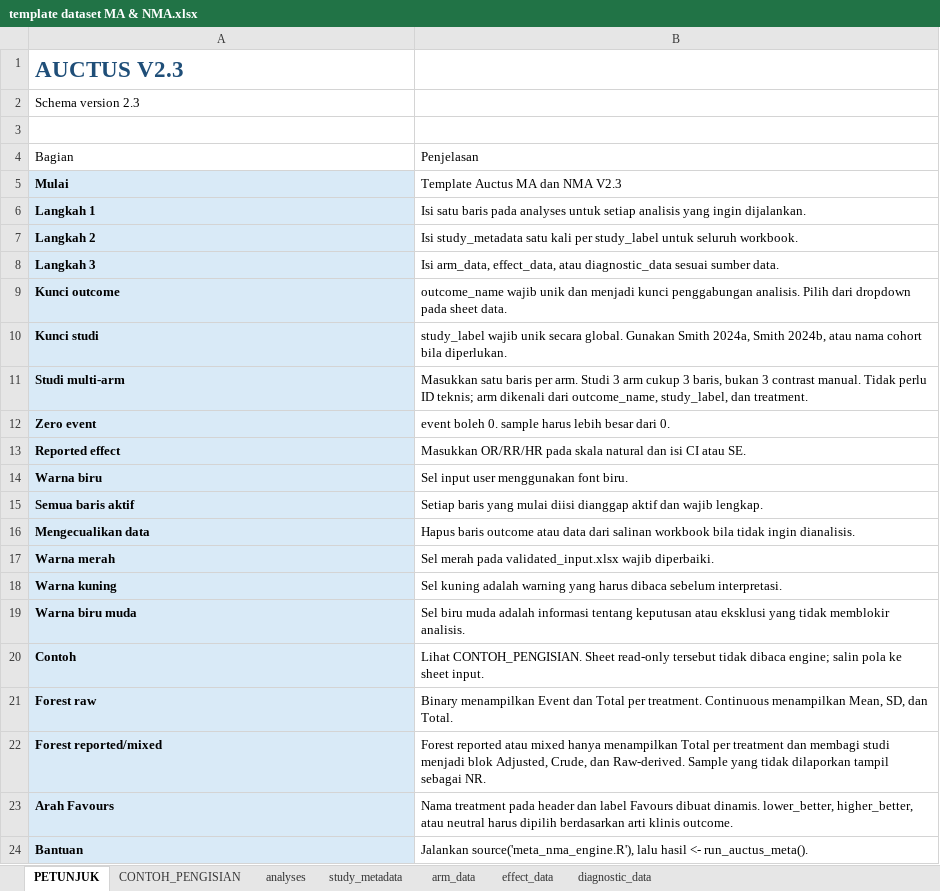
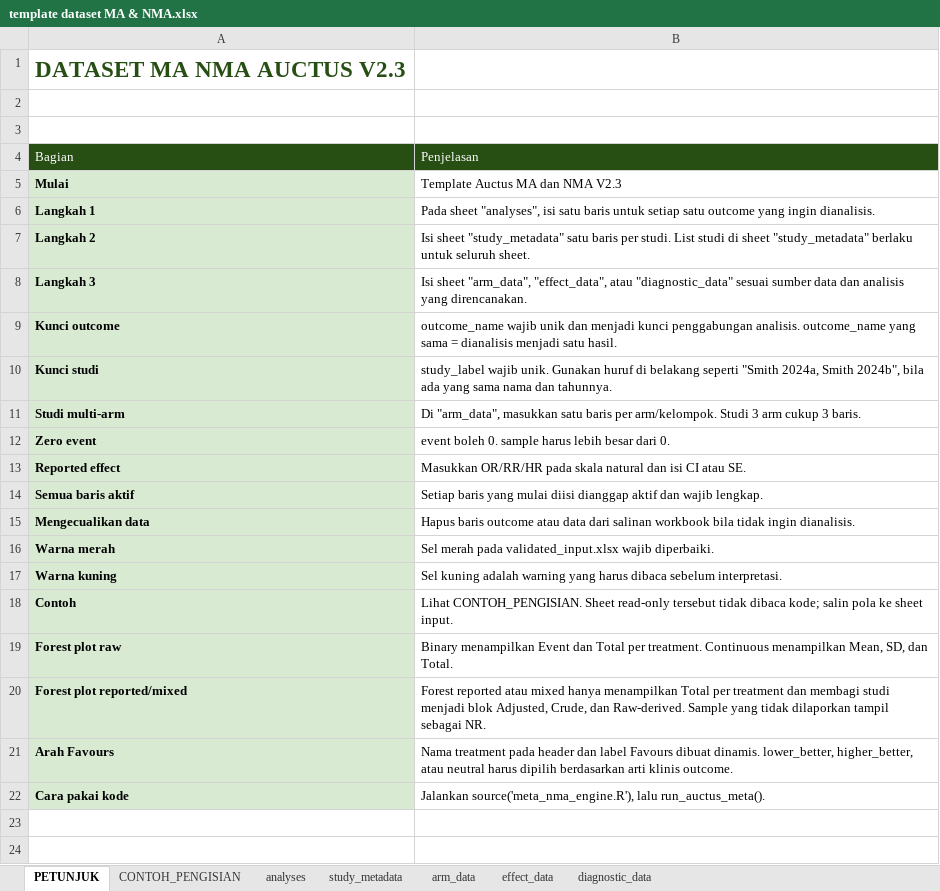
Before and after one commit to auctusstore-arch/kode-r-ma-nma, an Excel workbook: template dataset MA & NMA.xlsx, sheet PETUNJUK, drawn as a sheet; values as stored, in another font and other column widths than the file's, no borders; table styles not drawn; removed rows and columns are numbered as before the commit, all else as after; the diff names each change by its address in the sheet, - before the commit and + after, or states it on an @@ line.

Commit message:
Sync template styling with Google Sheets

```diff
--- a/template dataset MA & NMA.xlsx (sheet PETUNJUK)
+++ b/template dataset MA & NMA.xlsx (sheet PETUNJUK)
-A1: AUCTUS V2.3
+A1: DATASET MA NMA AUCTUS V2.3
-A1 text colour: #1F4E78
+A1 text colour: #274E13
-A2: Schema version 2.3
+A2: (empty)
@@ A4:B4 fill: none → #274E13, text colour: black → #FFFFFF @@
-A5:A13 fill: #D9EAF7
+A5:A13 fill: #D9EAD3
-B6: Isi satu baris pada analyses untuk setiap analisis yang ingin dijalankan.
+B6: Pada sheet "analyses", isi satu baris untuk setiap satu outcome yang ingin dianalisis.
-B7: Isi study_metadata satu kali per study_label untuk seluruh workbook.
+B7: Isi sheet "study_metadata" satu baris per studi. List studi di sheet "study_metadata" berlaku untuk seluruh sheet.
-B8: Isi arm_data, effect_data, atau diagnostic_data sesuai sumber data.
+B8: Isi sheet "arm_data", "effect_data", atau "diagnostic_data" sesuai sumber data dan analisis yang direncanakan.
-B9: …penggabungan analisis. Pilih dari dropdown pada sheet data.
+B9: …penggabungan analisis. outcome_name yang sama = dianalisis menjadi satu hasil.
-B10: study_label wajib unik secara global. Gunakan Smith 2024a, Smith 2024b, atau nama cohort bila diperlukan.
+B10: study_label wajib unik. Gunakan huruf di belakang seperti "Smith 2024a, Smith 2024b", bila ada yang sama nama dan tahunnya.
-B11: Masukkan satu baris per arm. Studi 3 arm cukup 3 baris, bukan 3 contrast manual. Tidak perlu ID teknis; arm dikenali dari outcome_name, study_label, dan treatment.
+B11: Di "arm_data", masukkan satu baris per arm/kelompok. Studi 3 arm cukup 3 baris.
-row 14: Warna biru | Sel input user menggunakan font biru.
-A14:A17 fill: #D9EAF7
+A14:A17 fill: #D9EAD3
-row 19: Warna biru muda | Sel biru muda adalah informasi tentang keputusan atau eksklusi yang tidak memblokir analisis.
-A18:A21 fill: #D9EAF7
+A18:A21 fill: #D9EAD3
-B18: …tidak dibaca engine; salin pola…
+B18: …tidak dibaca kode; salin pola…
-A19: Forest raw
+A19: Forest plot raw
-A20: Forest reported/mixed
+A20: Forest plot reported/mixed
-row 24: Bantuan | Jalankan source('meta_nma_engine.R'), lalu hasil <- run_auctus_meta().
+row 22: Cara pakai kode | Jalankan source('meta_nma_engine.R'), lalu run_auctus_meta().
```
Also changed, not shown: sheet CONTOH_PENGISIAN, sheet effect_data, sheet arm_data, sheet analyses, sheet diagnostic_data, sheet study_metadata, 2 other files.
